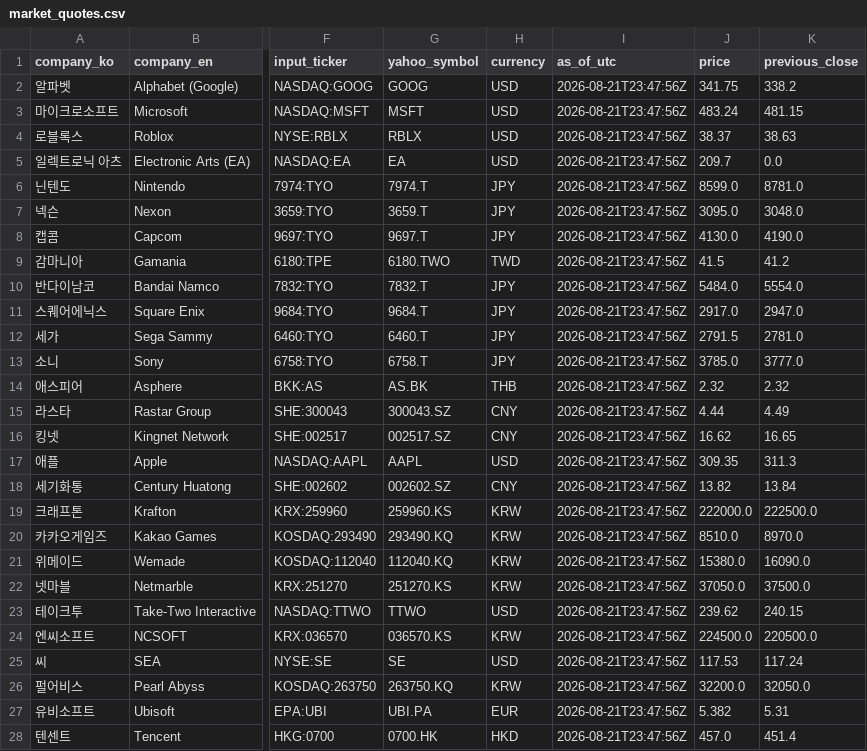
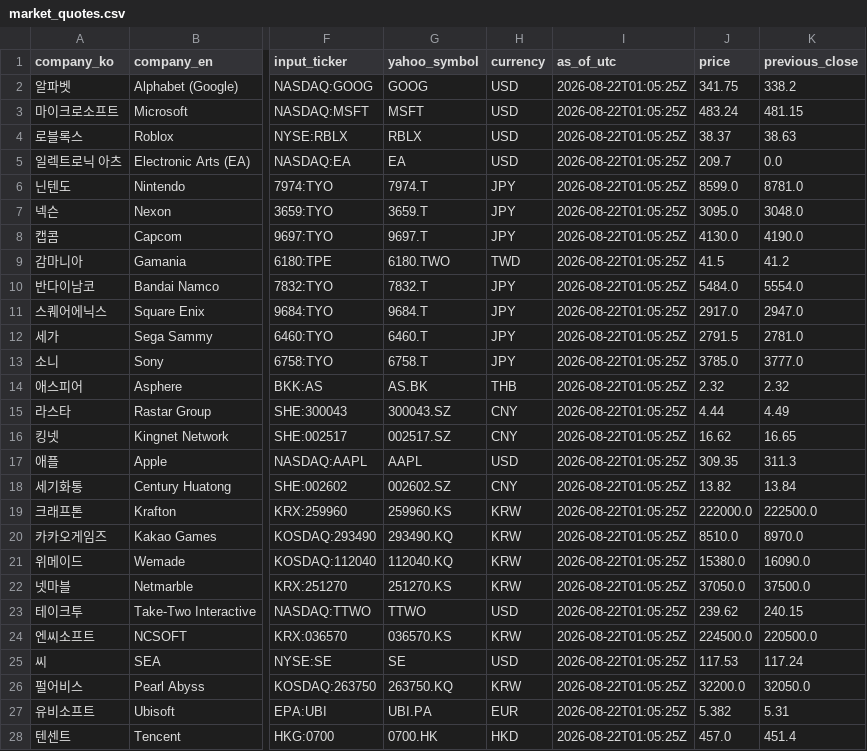
Before and after one commit to NK-rbdautobot/global-game-stock-dashboard, a CSV file: docs/data/market_quotes.csv, drawn as a sheet; only a part is shown, gaps mark what is left out; the diff covers the shown part only; the diff names each change by its address in the sheet, - before the commit and + after, or states it on an @@ line.

```diff
--- a/docs/data/market_quotes.csv
+++ b/docs/data/market_quotes.csv
-I2:I28 (as_of_utc): 2026-08-21T23:47:56Z
+I2:I28 (as_of_utc): 2026-08-22T01:05:25Z
```
Also changed, not shown: 5 edited cells elsewhere in this file, 2 other files.
